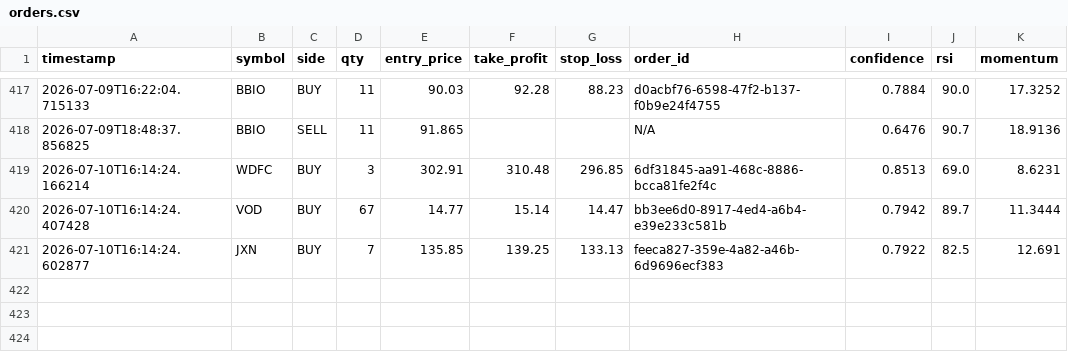
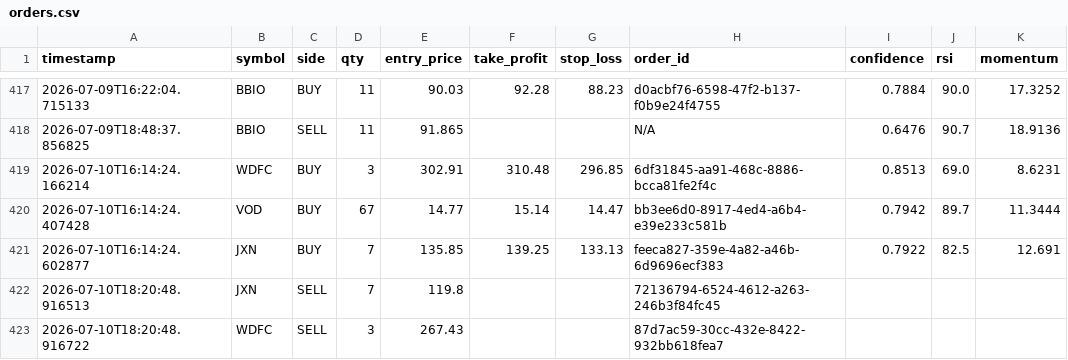
Before and after one commit to jp3tty/ml-trading-bot, a CSV file: paper_trade_log/orders.csv, drawn as a sheet; only a part is shown, gaps mark what is left out; the diff names each change by its address in the sheet, - before the commit and + after, or states it on an @@ line.

```diff
--- a/paper_trade_log/orders.csv
+++ b/paper_trade_log/orders.csv
+row 422: 2026-07-10T18:20:48.916513 | JXN | SELL | 7 | 119.8 |  |  | 72136794-6524-4612-a263-246b3f84fc45
+row 423: 2026-07-10T18:20:48.916722 | WDFC | SELL | 3 | 267.43 |  |  | 87d7ac59-30cc-432e-8422-932bb618fea7
```
Also changed, not shown: paper_trade_log/signals.csv.
